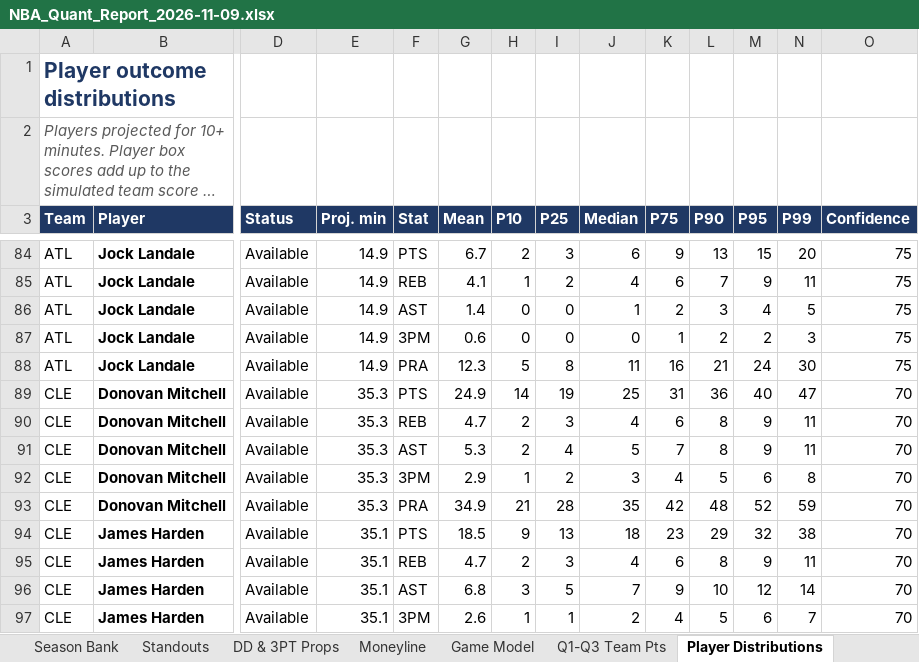
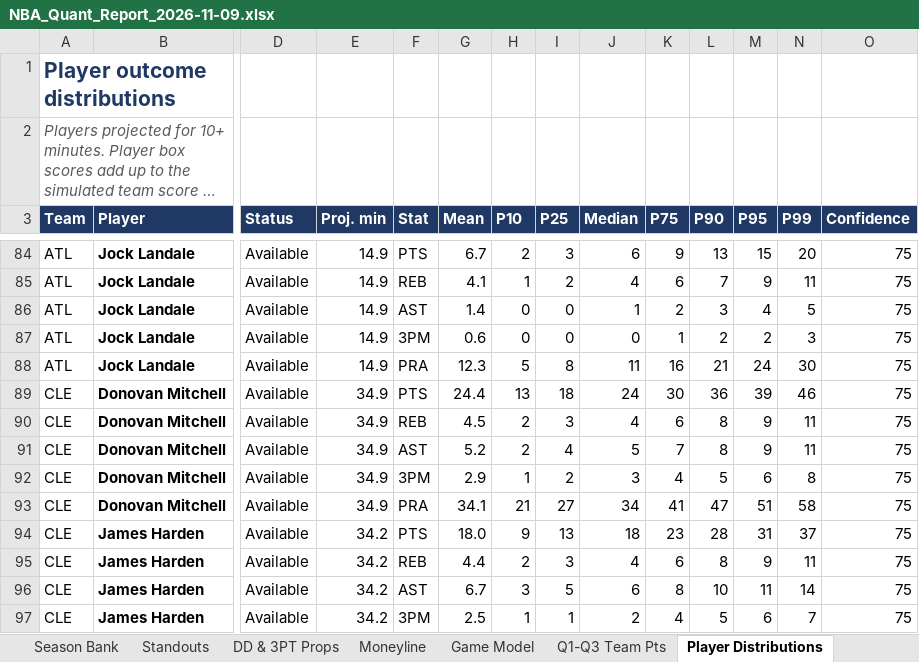
Before and after one commit to HeyShawtty/nba-quant-desk, an Excel workbook: reports/NBA_Quant_Report_2026-11-09.xlsx, sheet Player Distributions, drawn as a sheet; only a part is shown, gaps mark what is left out; long unchanged cells end in …; values as stored, in another font and other column widths than the file's, no borders; the diff covers the shown part only; the diff names each change by its address in the sheet, - before the commit and + after, or states it on an @@ line.

```diff
--- a/reports/NBA_Quant_Report_2026-11-09.xlsx (sheet Player Distributions)
+++ b/reports/NBA_Quant_Report_2026-11-09.xlsx (sheet Player Distributions)
-E89:E93 (Proj. min): 35.3
+E89:E93 (Proj. min): 34.9
-G89 (Mean): 24.9
+G89 (Mean): 24.4
-H89 (P10): 14
+H89 (P10): 13
-I89 (P25): 19
+I89 (P25): 18
-J89 (Median): 25
+J89 (Median): 24
-K89 (P75): 31
+K89 (P75): 30
-M89 (P95): 40
+M89 (P95): 39
-N89 (P99): 47
+N89 (P99): 46
-O89:O97 (Confidence): 70
+O89:O97 (Confidence): 75
-G90 (Mean): 4.7
+G90 (Mean): 4.5
-G91 (Mean): 5.3
+G91 (Mean): 5.2
-G93 (Mean): 34.9
+G93 (Mean): 34.1
-I93 (P25): 28
+I93 (P25): 27
-J93 (Median): 35
+J93 (Median): 34
-K93 (P75): 42
+K93 (P75): 41
-L93 (P90): 48
+L93 (P90): 47
-M93 (P95): 52
+M93 (P95): 51
-N93 (P99): 59
+N93 (P99): 58
-E94:E97 (Proj. min): 35.1
+E94:E97 (Proj. min): 34.2
-G94 (Mean): 18.5
+G94 (Mean): 18.0
-L94 (P90): 29
+L94 (P90): 28
-M94 (P95): 32
+M94 (P95): 31
-N94 (P99): 38
+N94 (P99): 37
-G95 (Mean): 4.7
+G95 (Mean): 4.4
-G96 (Mean): 6.8
+G96 (Mean): 6.7
-J96 (Median): 7
+J96 (Median): 6
-K96 (P75): 9
+K96 (P75): 8
-M96 (P95): 12
+M96 (P95): 11
-G97 (Mean): 2.6
+G97 (Mean): 2.5
```
Also changed, not shown: 4 added rows, 4 removed rows and 333 edited cells elsewhere in this sheet, sheet Player Thresholds, sheet Rotations & Breakouts, sheet Box Scores, sheet Slate Leaders, sheet Standouts, sheet DD & 3PT Props, 10 more sheets, formulas that keep their value, reports/Data_Bank_2026-27.xlsx, 8 other files.
